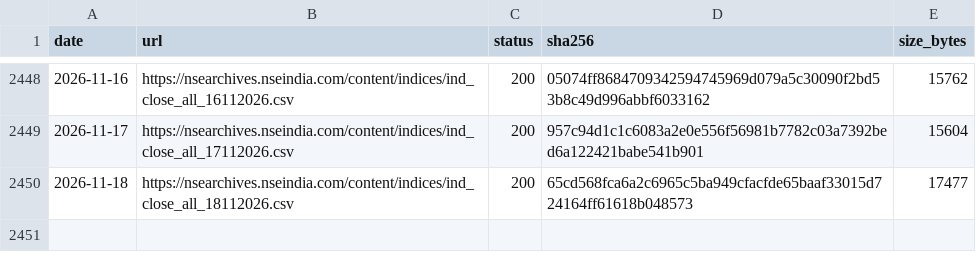
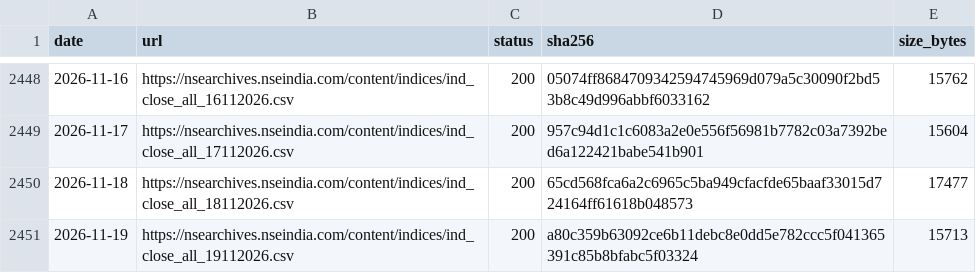
Before and after one commit to exepex/omenix-ingestion, a CSV file: research/data/manifests/index-close.csv, drawn as a sheet; only a part is shown, gaps mark what is left out.

```diff
--- a/research/data/manifests/index-close.csv
+++ b/research/data/manifests/index-close.csv
@@ -2450 +2450,2 @@ date,url,status,sha256,size_bytes
 2026-11-18,https://nsearchives.nseindia.com/content/indices/ind_close_all_18112026.csv,200,65cd568fca6a2c6965c5ba949cfacfde65baaf33015d724164ff61618b048573,17477
+2026-11-19,https://nsearchives.nseindia.com/content/indices/ind_close_all_19112026.csv,200,a80c359b63092ce6b11debc8e0dd5e782ccc5f041365391c85b8bfabc5f03324,15713
```
